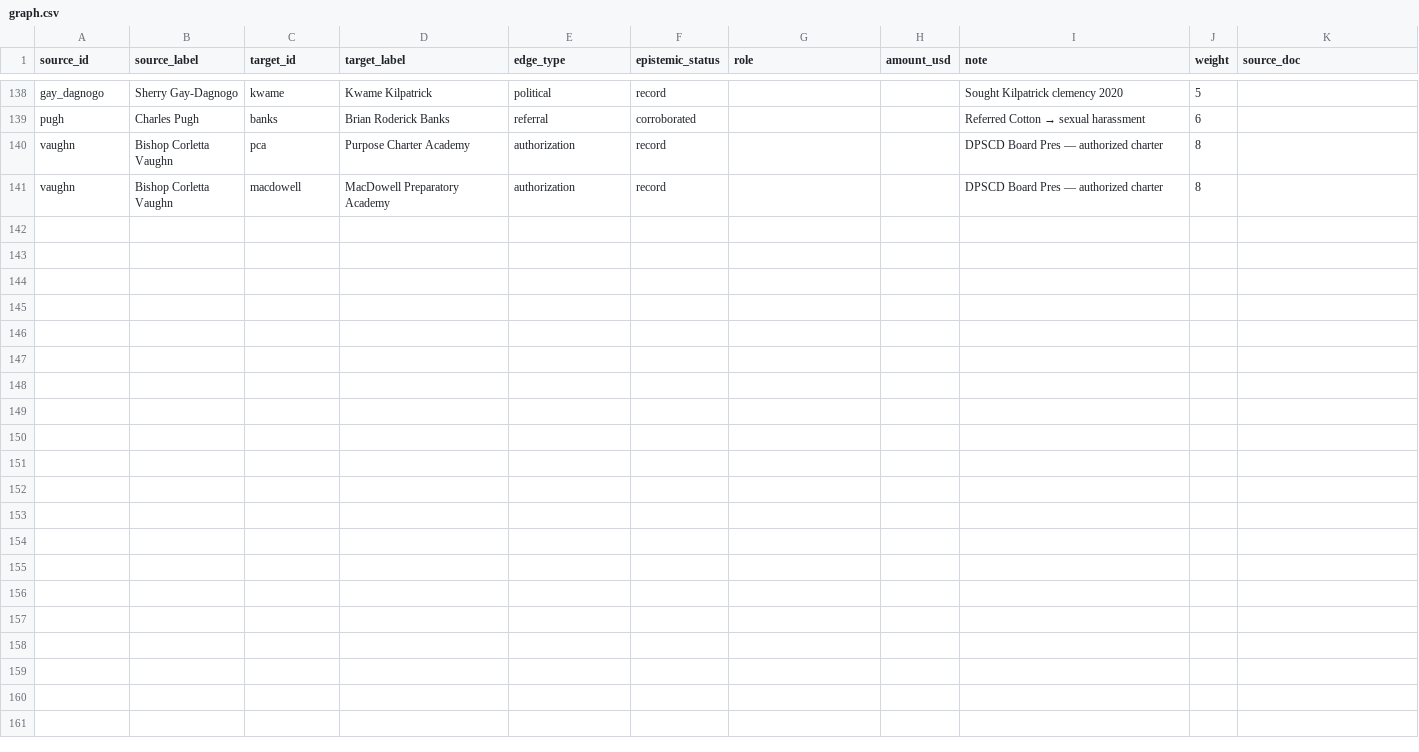
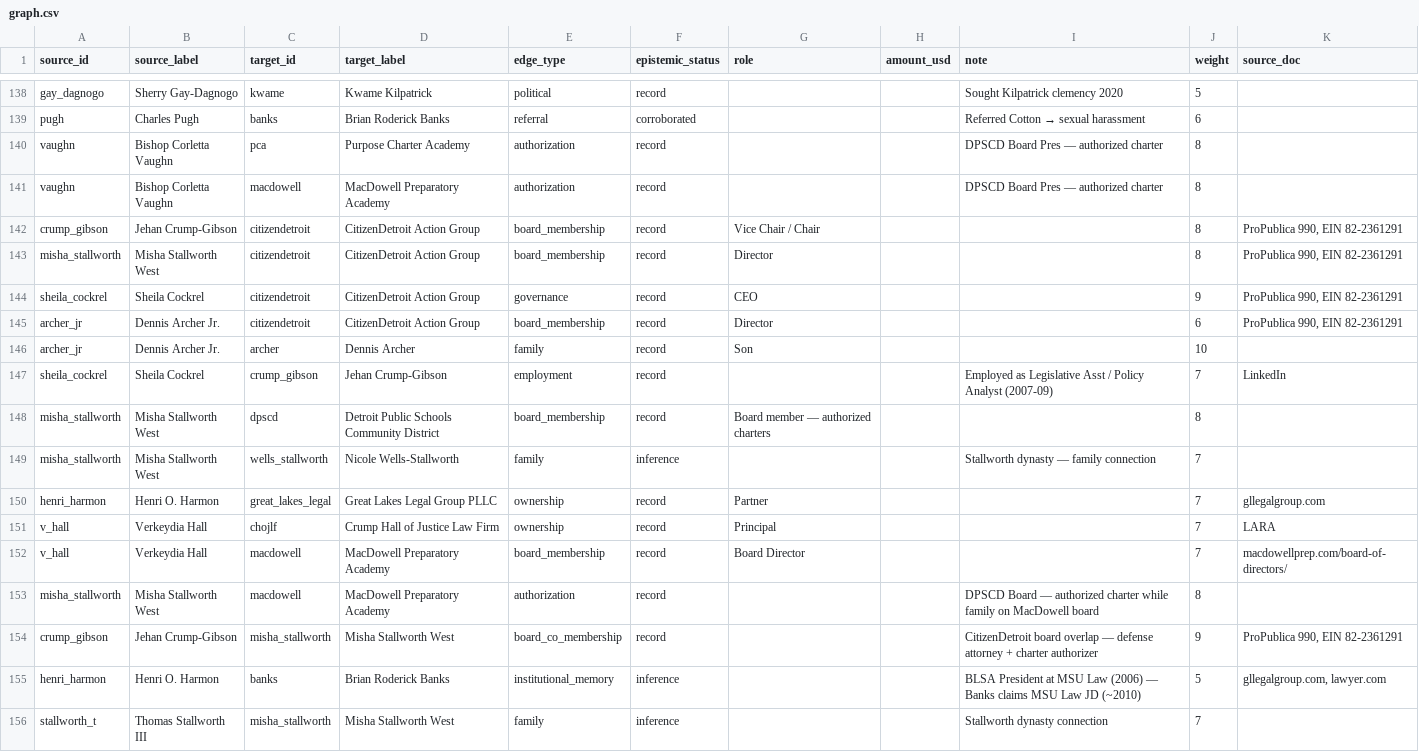
Before and after one commit to defendDetroit/publicRecord, a CSV file: site/static/graph.csv, drawn as a sheet; only a part is shown, gaps mark what is left out; the diff names each change by its address in the sheet, - before the commit and + after, or states it on an @@ line.

```diff
--- a/site/static/graph.csv
+++ b/site/static/graph.csv
+row 142: crump_gibson | Jehan Crump-Gibson | citizendetroit | CitizenDetroit Action Group | board_membership | record | Vice Chair / Chair |  |  | 8 | ProPublica 990, EIN 82-2361291
+row 143: misha_stallworth | Misha Stallworth West | citizendetroit | CitizenDetroit Action Group | board_membership | record | Director |  |  | 8 | ProPublica 990, EIN 82-2361291
+row 144: sheila_cockrel | Sheila Cockrel | citizendetroit | CitizenDetroit Action Group | governance | record | CEO |  |  | 9 | ProPublica 990, EIN 82-2361291
+row 145: archer_jr | Dennis Archer Jr. | citizendetroit | CitizenDetroit Action Group | board_membership | record | Director |  |  | 6 | ProPublica 990, EIN 82-2361291
+row 146: archer_jr | Dennis Archer Jr. | archer | Dennis Archer | family | record | Son |  |  | 10
+row 147: sheila_cockrel | Sheila Cockrel | crump_gibson | Jehan Crump-Gibson | employment | record |  |  | Employed as Legislative Asst / Policy Analyst (2007-09) | 7 | LinkedIn
+row 148: misha_stallworth | Misha Stallworth West | dpscd | Detroit Public Schools Community District | board_membership | record | Board member — authorized charters |  |  | 8
+row 149: misha_stallworth | Misha Stallworth West | wells_stallworth | Nicole Wells-Stallworth | family | inference |  |  | Stallworth dynasty — family connection | 7
+row 150: henri_harmon | Henri O. Harmon | great_lakes_legal | Great Lakes Legal Group PLLC | ownership | record | Partner |  |  | 7 | gllegalgroup.com
+row 151: v_hall | Verkeydia Hall | chojlf | Crump Hall of Justice Law Firm | ownership | record | Principal |  |  | 7 | LARA
+row 152: v_hall | Verkeydia Hall | macdowell | MacDowell Preparatory Academy | board_membership | record | Board Director |  |  | 7 | macdowellprep.com/board-of-directors/
+row 153: misha_stallworth | Misha Stallworth West | macdowell | MacDowell Preparatory Academy | authorization | record |  |  | DPSCD Board — authorized charter while family on MacDowell board | 8
+row 154: crump_gibson | Jehan Crump-Gibson | misha_stallworth | Misha Stallworth West | board_co_membership | record |  |  | CitizenDetroit board overlap — defense attorney + charter authorizer | 9 | ProPublica 990, EIN 82-2361291
+row 155: henri_harmon | Henri O. Harmon | banks | Brian Roderick Banks | institutional_memory | inference |  |  | BLSA President at MSU Law (2006) — Banks claims MSU Law JD (~2010) | 5 | gllegalgroup.com, lawyer.com
+row 156: stallworth_t | Thomas Stallworth III | misha_stallworth | Misha Stallworth West | family | inference |  |  | Stallworth dynasty connection | 7
```
Also changed, not shown: 7 other files.
